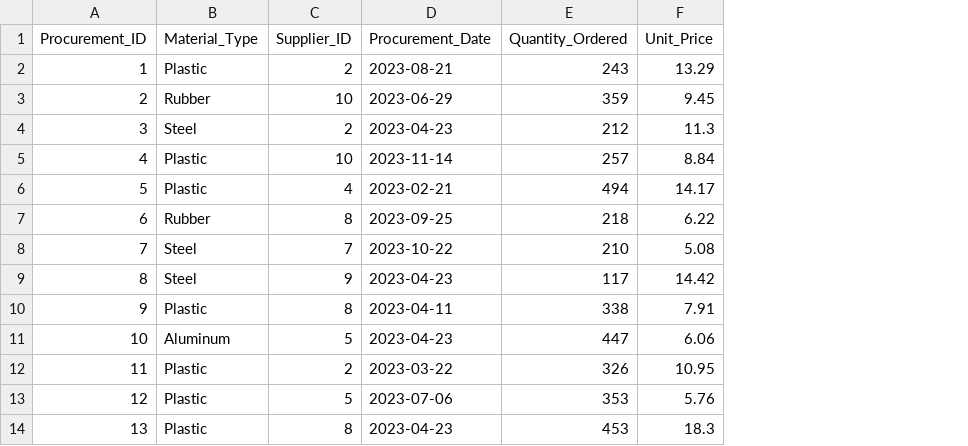
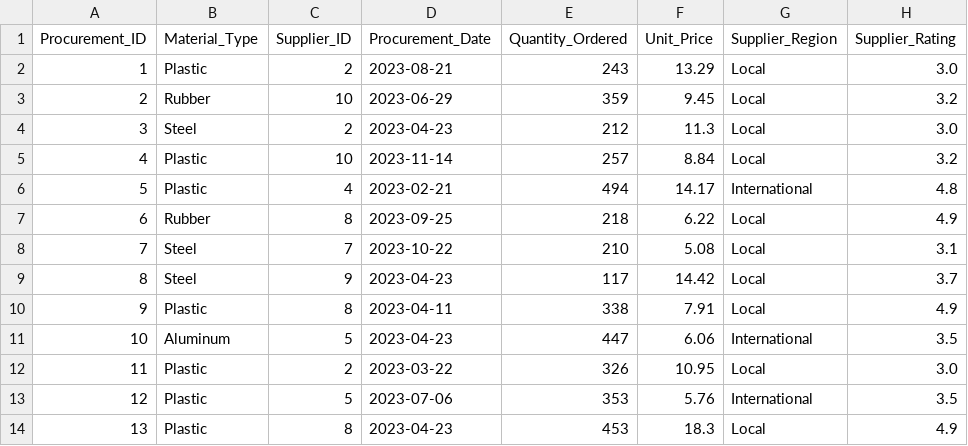
Before and after one commit to deepsai8/da, a CSV file: da_data/rawmaterial_proc_data.csv, drawn as a sheet; only a part is shown; the diff names each change by its address in the sheet, - before the commit and + after, or states it on an @@ line.

```diff
--- a/da_data/rawmaterial_proc_data.csv
+++ b/da_data/rawmaterial_proc_data.csv
+column G (Supplier_Region), rows 2-14: Local | Local | Local | Local | International | Local | Local | Local | Local | International | Local | International | Local
+column H (Supplier_Rating), rows 2-14: 3.0 | 3.2 | 3.0 | 3.2 | 4.8 | 4.9 | 3.1 | 3.7 | 4.9 | 3.5 | 3.0 | 3.5 | 4.9
```
Also changed, not shown: da_data/sales_data.csv.
